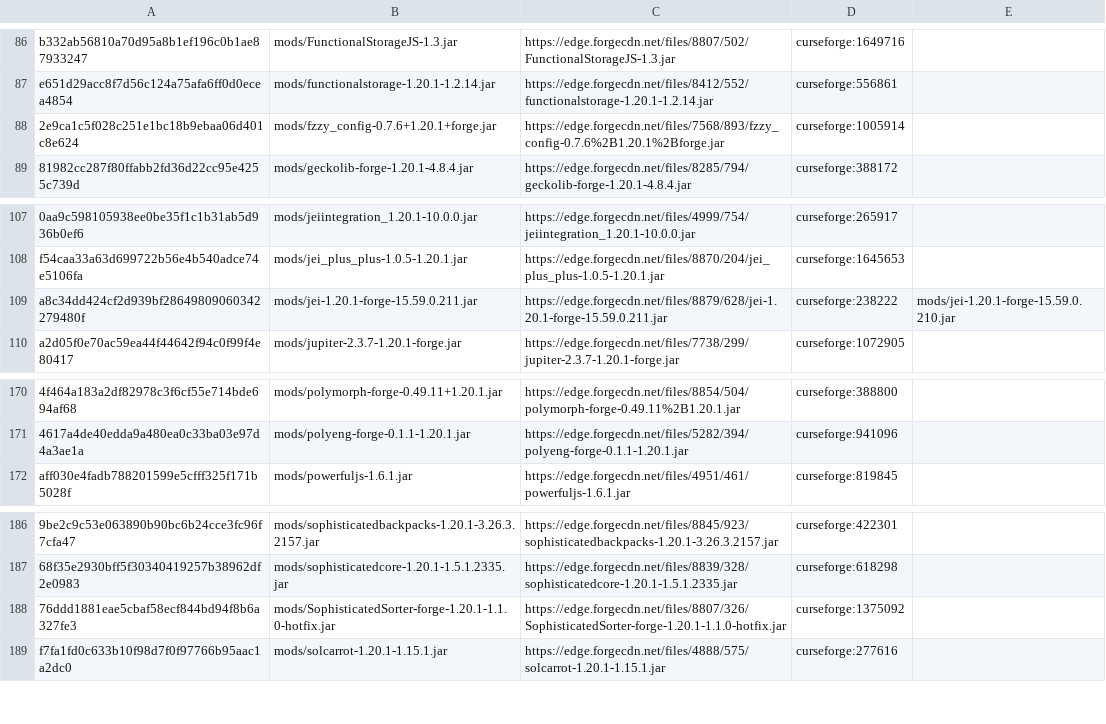
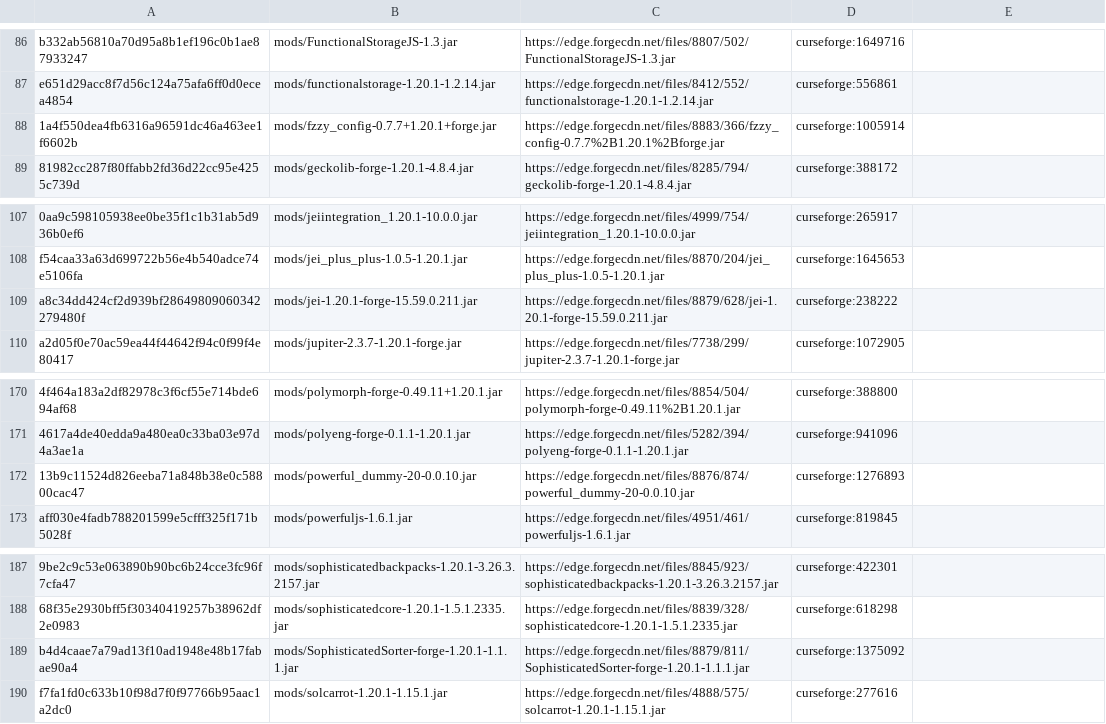
Before and after one commit to Eternal-Snowstorm/Create-Mechanism-and-Innovation, a TSV file: updater/update.tsv, drawn as a sheet; only a part is shown, gaps mark what is left out; addresses are those after the commit; the diff names each change by its address in the sheet, - before the commit and + after, or states it on an @@ line.

```diff
--- a/updater/update.tsv
+++ b/updater/update.tsv
-A88: 2e9ca1c5f028c251e1bc18b9ebaa06d401c8e624
+A88: 1a4f550dea4fb6316a96591dc46a463ee1f6602b
-B88: mods/fzzy_config-0.7.6+1.20.1+forge.jar
+B88: mods/fzzy_config-0.7.7+1.20.1+forge.jar
-C88: https://edge.forgecdn.net/files/7568/893/fzzy_config-0.7.6%2B1.20.1%2Bforge.jar
+C88: https://edge.forgecdn.net/files/8883/366/fzzy_config-0.7.7%2B1.20.1%2Bforge.jar
-E109: mods/jei-1.20.1-forge-15.59.0.210.jar
+E109: (empty)
+row 172: 13b9c11524d826eeba71a848b38e0c58800cac47 | mods/powerful_dummy-20-0.0.10.jar | https://edge.forgecdn.net/files/8876/874/powerful_dummy-20-0.0.10.jar | curseforge:1276893
-A189: 76ddd1881eae5cbaf58ecf844bd94f8b6a327fe3
+A189: b4d4caae7a79ad13f10ad1948e48b17fabae90a4
-B189: mods/SophisticatedSorter-forge-1.20.1-1.1.0-hotfix.jar
+B189: mods/SophisticatedSorter-forge-1.20.1-1.1.1.jar
-C189: https://edge.forgecdn.net/files/8807/326/SophisticatedSorter-forge-1.20.1-1.1.0-hotfix.jar
+C189: https://edge.forgecdn.net/files/8879/811/SophisticatedSorter-forge-1.20.1-1.1.1.jar
```
Also changed, not shown: updater/delete.tsv, 4 other files.
